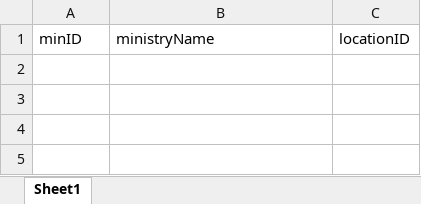
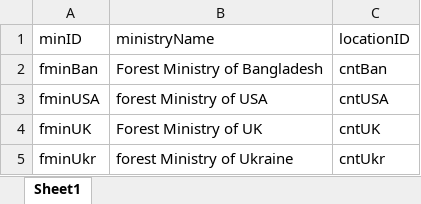
Before and after one commit to zorojuro75/CSE303-sec-03-Group-03, an Excel workbook: y-Manipulated Tables/DataSet/Tables/FOREST_MINISTRY.xlsx, sheet Sheet1, drawn as a sheet; values as stored, in another font and other column widths than the file's, no borders; the diff names each change by its address in the sheet, - before the commit and + after, or states it on an @@ line.

```diff
--- a/y-Manipulated Tables/DataSet/Tables/FOREST_MINISTRY.xlsx (sheet Sheet1)
+++ b/y-Manipulated Tables/DataSet/Tables/FOREST_MINISTRY.xlsx (sheet Sheet1)
+row 2: fminBan | Forest Ministry of Bangladesh | cntBan
+row 3: fminUSA | forest Ministry of USA | cntUSA
+row 4: fminUK | Forest Ministry of UK | cntUK
+row 5: fminUkr | forest Ministry of Ukraine | cntUkr
```
Also changed, not shown: y-Manipulated Tables/DataSet/Tables/CITY_CORPORATION.xlsx, y-Manipulated Tables/DataSet/Tables/LOCATION.xlsx, 4 other files.
